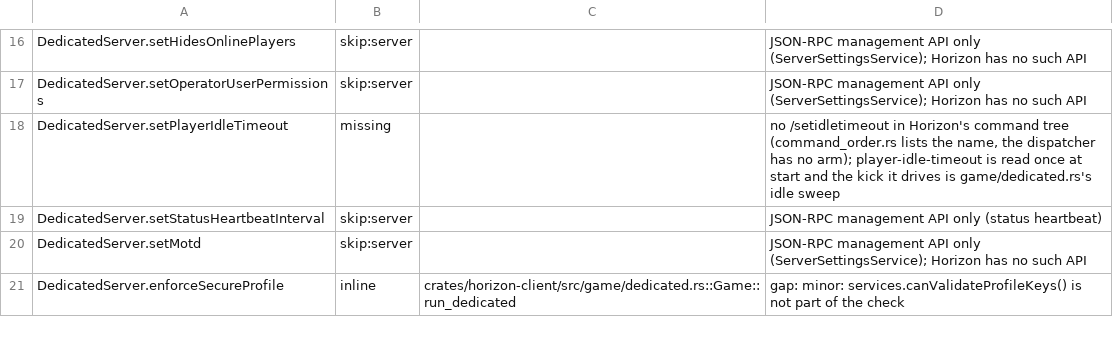
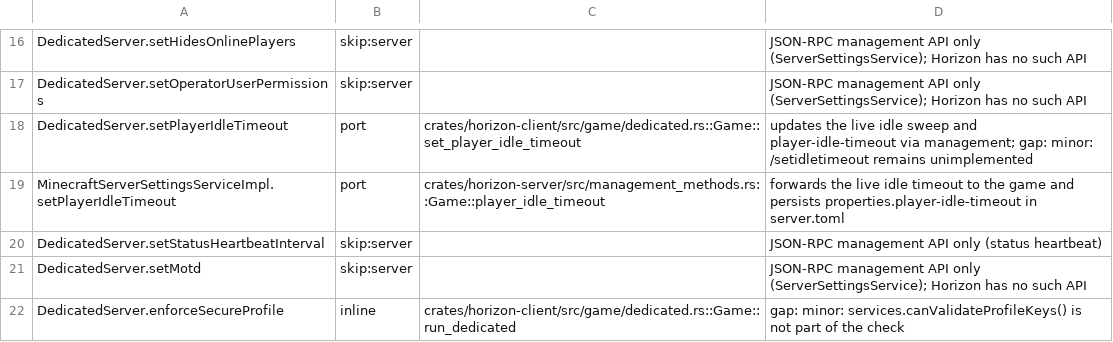
Before and after one commit to bunchy7s/horizon-offline, a TSV file: tools/port_map/rest-017.tsv, drawn as a sheet; only a part is shown, gaps mark what is left out.

```diff
--- a/tools/port_map/rest-017.tsv
+++ b/tools/port_map/rest-017.tsv
@@ -17,3 +17,4 @@ DedicatedServer.setHidesOnlinePlayers	skip:server		JSON-RPC management API only
 DedicatedServer.setOperatorUserPermissions	skip:server		JSON-RPC management API only (ServerSettingsService); Horizon has no such API
-DedicatedServer.setPlayerIdleTimeout	missing		no /setidletimeout in Horizon's command tree (command_order.rs lists the name, the dispatcher has no arm); player-idle-timeout is read once at start and the kick it drives is game/dedicated.rs's idle sweep
+DedicatedServer.setPlayerIdleTimeout	port	crates/horizon-client/src/game/dedicated.rs::Game::set_player_idle_timeout	updates the live idle sweep and player-idle-timeout via management; gap: minor: /setidletimeout remains unimplemented
+MinecraftServerSettingsServiceImpl.setPlayerIdleTimeout	port	crates/horizon-server/src/management_methods.rs::Game::player_idle_timeout	forwards the live idle timeout to the game and persists properties.player-idle-timeout in server.toml
 DedicatedServer.setStatusHeartbeatInterval	skip:server		JSON-RPC management API only (status heartbeat)
```
Also changed, not shown: 4 other files.
